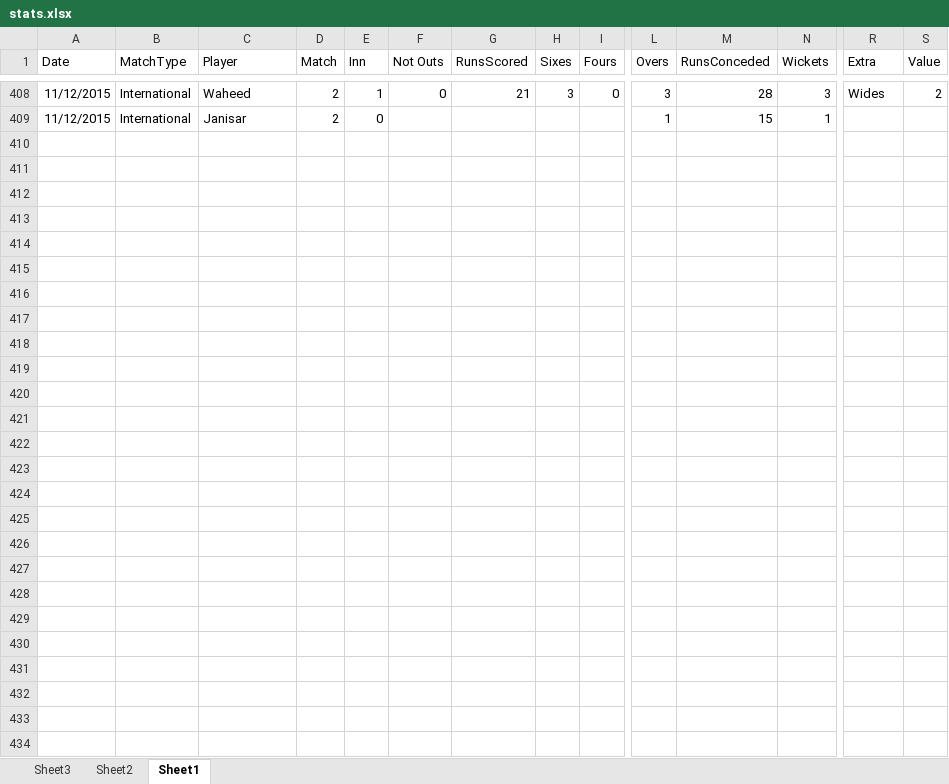
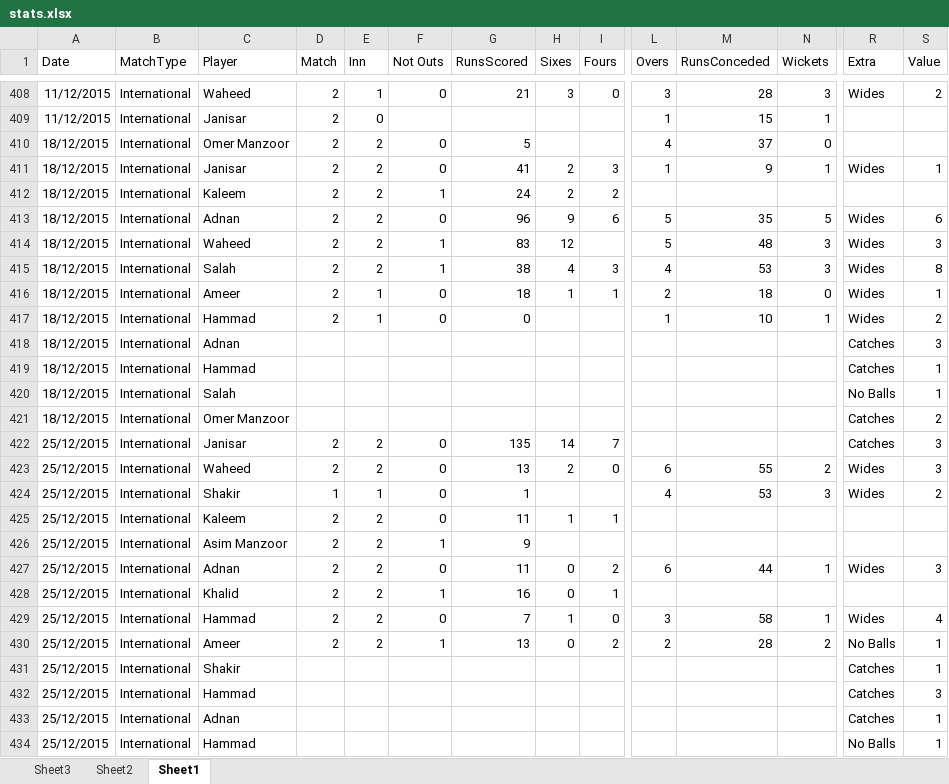
Before and after one commit to kaleemnet/pakcricketjo, an Excel workbook: stats/stats.xlsx, sheet Sheet1, drawn as a sheet; only a part is shown, gaps mark what is left out; values as stored, in another font and other column widths than the file's, no borders; table styles not drawn; rows hold the shown columns only; the diff names each change by its address in the sheet, - before the commit and + after, or states it on an @@ line.

```diff
--- a/stats/stats.xlsx (sheet Sheet1)
+++ b/stats/stats.xlsx (sheet Sheet1)
+row 410: 18/12/2015 | International | Omer Manzoor | 2 | 2 | 0 | 5 |  |  | 4 | 37 | 0
+row 411: 18/12/2015 | International | Janisar | 2 | 2 | 0 | 41 | 2 | 3 | 1 | 9 | 1 | Wides | 1
+row 412: 18/12/2015 | International | Kaleem | 2 | 2 | 1 | 24 | 2 | 2
+row 413: 18/12/2015 | International | Adnan | 2 | 2 | 0 | 96 | 9 | 6 | 5 | 35 | 5 | Wides | 6
+row 414: 18/12/2015 | International | Waheed | 2 | 2 | 1 | 83 | 12 |  | 5 | 48 | 3 | Wides | 3
+row 415: 18/12/2015 | International | Salah | 2 | 2 | 1 | 38 | 4 | 3 | 4 | 53 | 3 | Wides | 8
+row 416: 18/12/2015 | International | Ameer | 2 | 1 | 0 | 18 | 1 | 1 | 2 | 18 | 0 | Wides | 1
+row 417: 18/12/2015 | International | Hammad | 2 | 1 | 0 | 0 |  |  | 1 | 10 | 1 | Wides | 2
+row 418: 18/12/2015 | International | Adnan |  |  |  |  |  |  |  |  |  | Catches | 3
+row 419: 18/12/2015 | International | Hammad |  |  |  |  |  |  |  |  |  | Catches | 1
+row 420: 18/12/2015 | International | Salah |  |  |  |  |  |  |  |  |  | No Balls | 1
+row 421: 18/12/2015 | International | Omer Manzoor |  |  |  |  |  |  |  |  |  | Catches | 2
+row 422: 25/12/2015 | International | Janisar | 2 | 2 | 0 | 135 | 14 | 7 |  |  |  | Catches | 3
+row 423: 25/12/2015 | International | Waheed | 2 | 2 | 0 | 13 | 2 | 0 | 6 | 55 | 2 | Wides | 3
+row 424: 25/12/2015 | International | Shakir | 1 | 1 | 0 | 1 |  |  | 4 | 53 | 3 | Wides | 2
+row 425: 25/12/2015 | International | Kaleem | 2 | 2 | 0 | 11 | 1 | 1
+row 426: 25/12/2015 | International | Asim Manzoor | 2 | 2 | 1 | 9
+row 427: 25/12/2015 | International | Adnan | 2 | 2 | 0 | 11 | 0 | 2 | 6 | 44 | 1 | Wides | 3
+row 428: 25/12/2015 | International | Khalid | 2 | 2 | 1 | 16 | 0 | 1
+row 429: 25/12/2015 | International | Hammad | 2 | 2 | 0 | 7 | 1 | 0 | 3 | 58 | 1 | Wides | 4
+row 430: 25/12/2015 | International | Ameer | 2 | 2 | 1 | 13 | 0 | 2 | 2 | 28 | 2 | No Balls | 1
+row 431: 25/12/2015 | International | Shakir |  |  |  |  |  |  |  |  |  | Catches | 1
+row 432: 25/12/2015 | International | Hammad |  |  |  |  |  |  |  |  |  | Catches | 3
+row 433: 25/12/2015 | International | Adnan |  |  |  |  |  |  |  |  |  | Catches | 1
+row 434: 25/12/2015 | International | Hammad |  |  |  |  |  |  |  |  |  | No Balls | 1
```
Also changed, not shown: sheet Sheet2, sheet Sheet3, 3 other files.
